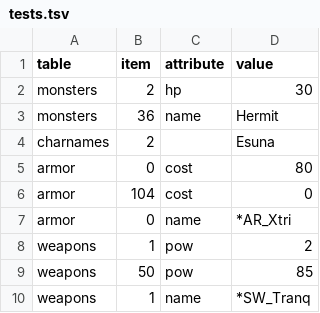
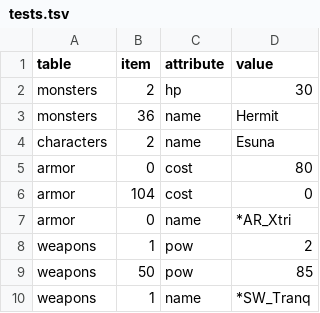
Before and after one commit to andrew-vant/romtool, a TSV file: src/romtool/maps/7th Saga (US)/tests.tsv, drawn as a sheet.

Commit message:
Add metadata and enable tests for remaining maps
Also fixes several bugs exposed once the tests were enabled.

```diff
--- a/src/romtool/maps/7th Saga (US)/tests.tsv
+++ b/src/romtool/maps/7th Saga (US)/tests.tsv
@@ -3,3 +3,3 @@ monsters	2	hp	30
 monsters	36	name	Hermit
-charnames	2		Esuna
+characters	2	name	Esuna
 armor	0	cost	80
```
Also changed, not shown: src/romtool/maps/Lufia 2 (US)/arrays.tsv, 14 other files.
